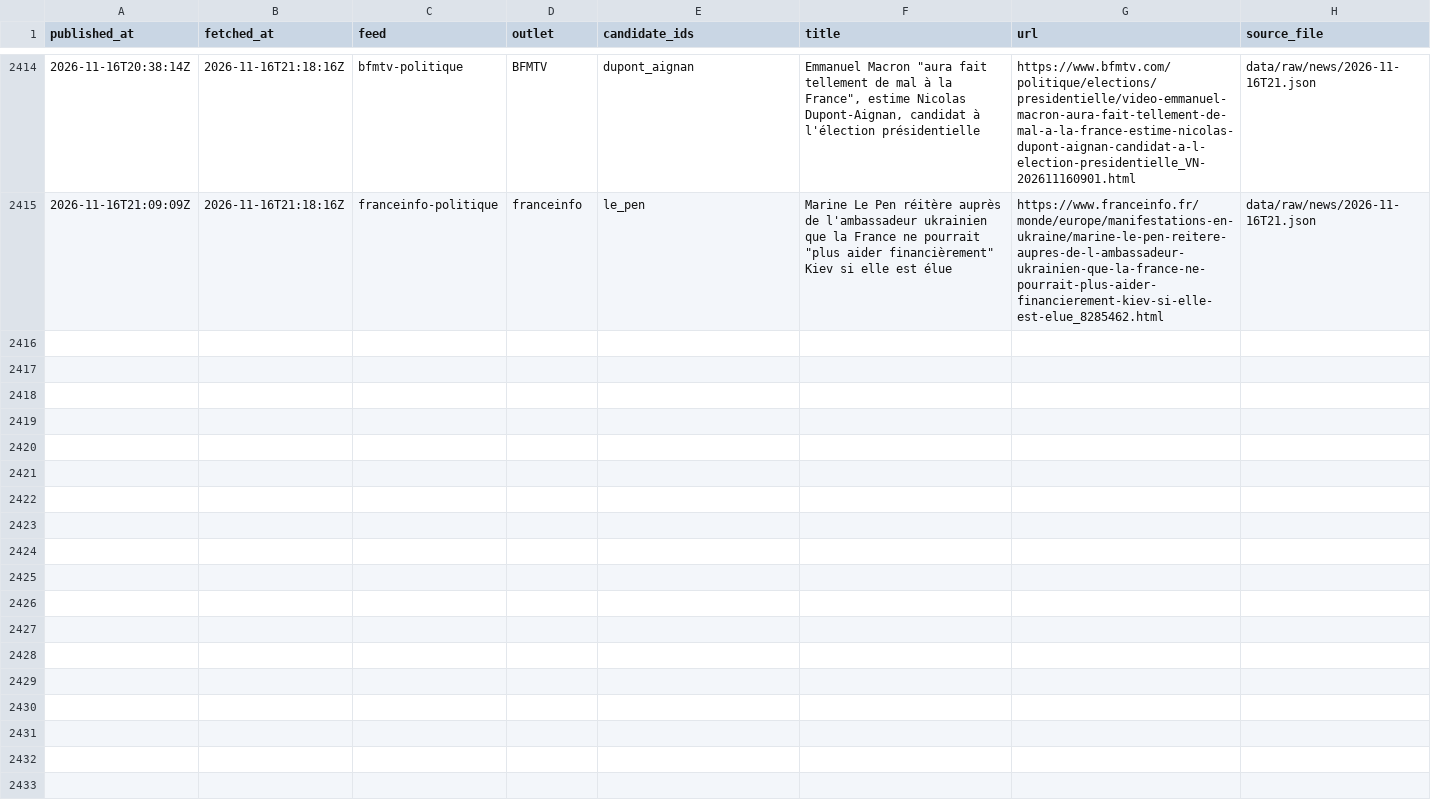
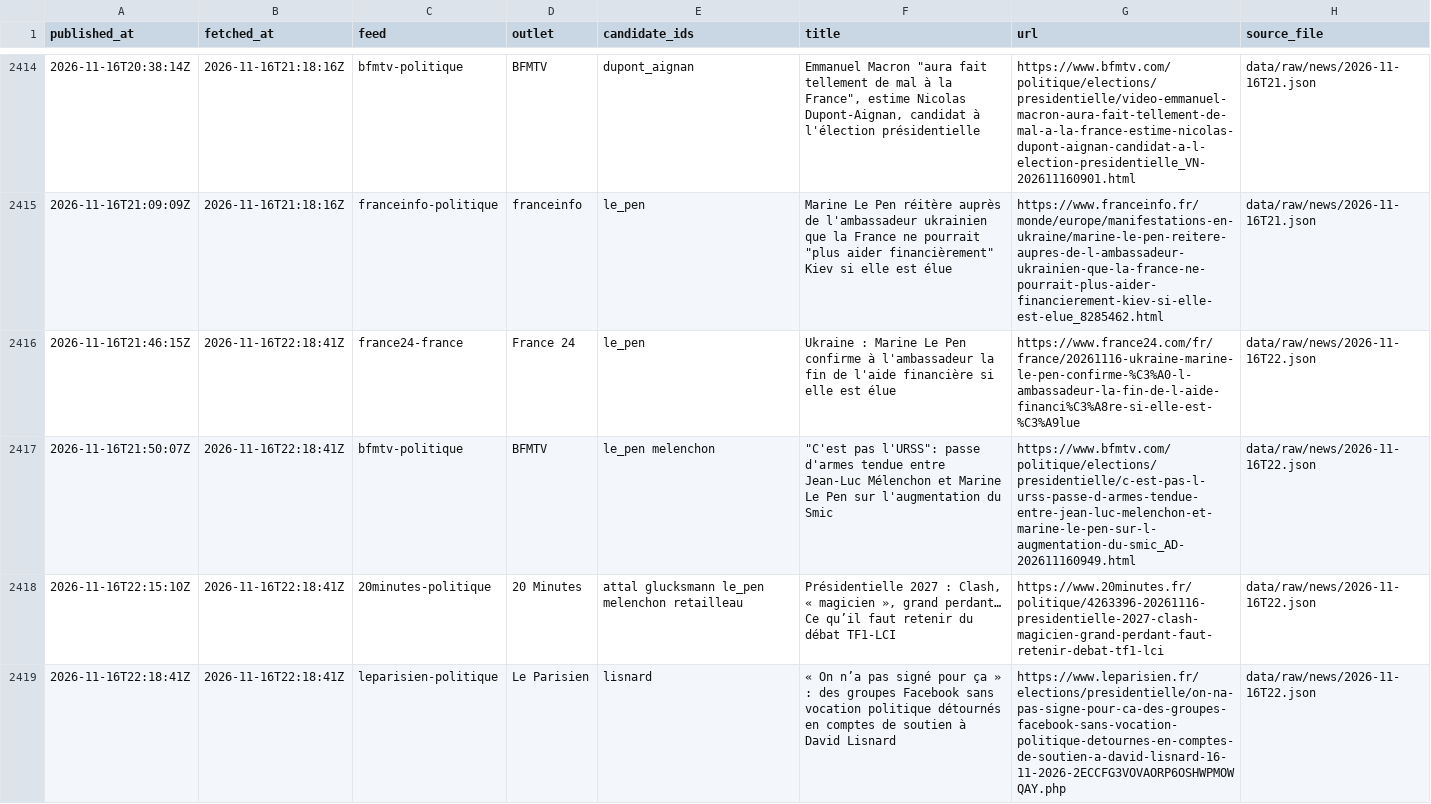
Before and after one commit to Hebilicious/fr2027-forecaster, a CSV file: data/clean/news.csv, drawn as a sheet; only a part is shown, gaps mark what is left out; the diff names each change by its address in the sheet, - before the commit and + after, or states it on an @@ line.

```diff
--- a/data/clean/news.csv
+++ b/data/clean/news.csv
+row 2416: 2026-11-16T21:46:15Z | 2026-11-16T22:18:41Z | france24-france | France 24 | le_pen | Ukraine : Marine Le Pen confirme à l'ambassadeur la fin de l'aide financière si elle est élue | https://www.france24.com/fr/france/20261116-ukraine-marine-le-pen-confirme-%C3%A0-l-ambassadeur-la-fin-de-l-aide-financi%C3%A8re-si-elle-est-%C3%A9lue | data/raw/news/2026-11-16T22.json
+row 2417: 2026-11-16T21:50:07Z | 2026-11-16T22:18:41Z | bfmtv-politique | BFMTV | le_pen melenchon | "C'est pas l'URSS": passe d'armes tendue entre Jean-Luc Mélenchon et Marine Le Pen sur l'augmentation du Smic | https://www.bfmtv.com/politique/elections/presidentielle/c-est-pas-l-urss-passe-d-armes-tendue-entre-jean-luc-melenchon-et-marine-le-pen-sur-l-augmentation-du-smic_AD-202611160949.html | data/raw/news/2026-11-16T22.json
+row 2418: 2026-11-16T22:15:10Z | 2026-11-16T22:18:41Z | 20minutes-politique | 20 Minutes | attal glucksmann le_pen melenchon retailleau | Présidentielle 2027 : Clash, « magicien », grand perdant… Ce qu’il faut retenir du débat TF1-LCI | https://www.20minutes.fr/politique/4263396-20261116-presidentielle-2027-clash-magicien-grand-perdant-faut-retenir-debat-tf1-lci | data/raw/news/2026-11-16T22.json
+row 2419: 2026-11-16T22:18:41Z | 2026-11-16T22:18:41Z | leparisien-politique | Le Parisien | lisnard | « On n’a pas signé pour ça » : des groupes Facebook sans vocation politique détournés en comptes de soutien à David Lisnard | https://www.leparisien.fr/elections/presidentielle/on-na-pas-signe-pour-ca-des-groupes-facebook-sans-vocation-politique-detournes-en-comptes-de-soutien-a-david-lisnard-16-11-2026-2ECCFG3VOVAORP6OSHWPMOWQAY.php | data/raw/news/2026-11-16T22.json
```
Also changed, not shown: 5 other files.
